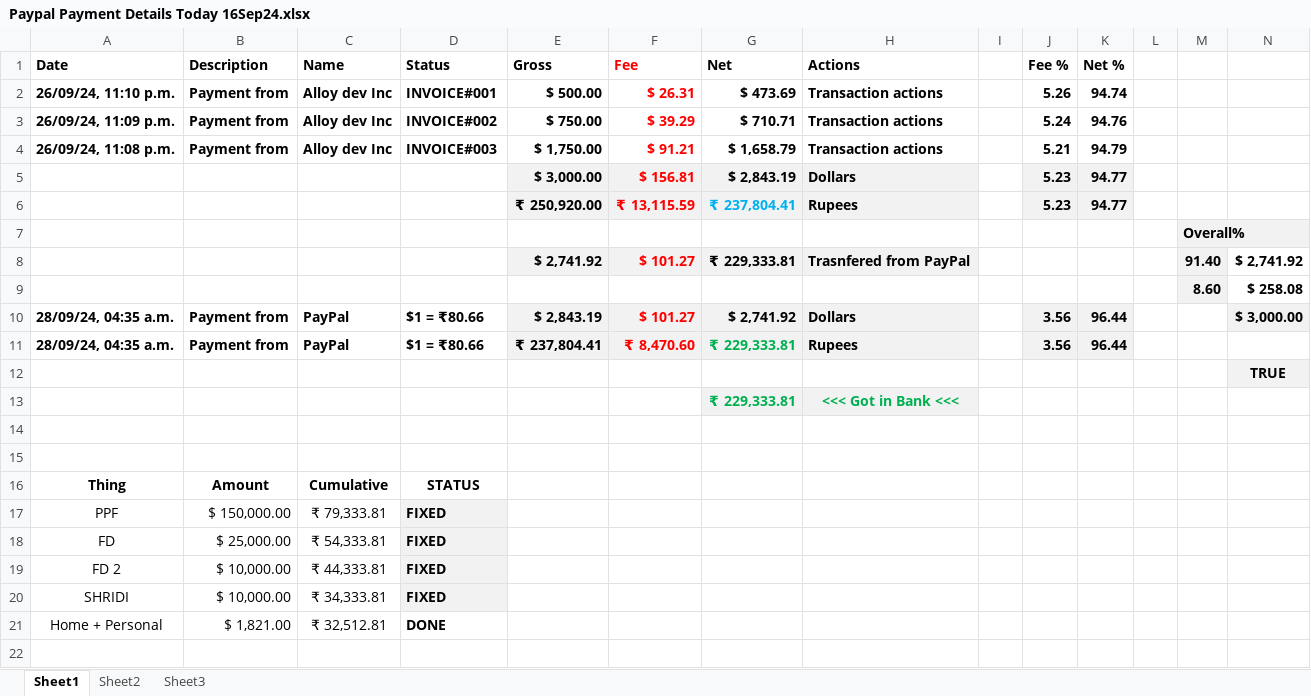
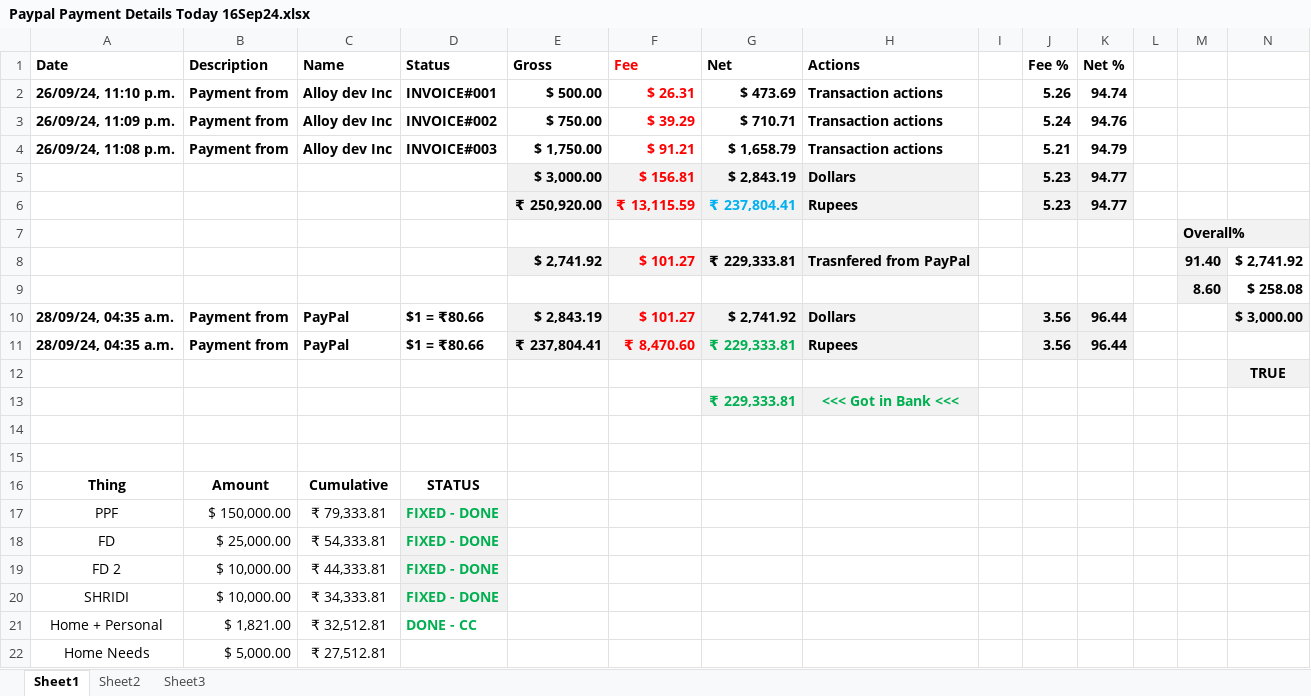
Before and after one commit to krishnakanthb13/amplenote-plugins, an Excel workbook: z Money/Paypal Payment Details Today 16Sep24.xlsx, sheet Sheet1, drawn as a sheet; only a part is shown; values as stored, in another font and other column widths than the file's, no borders; rows hold the shown columns only; the diff names each change by its address in the sheet, - before the commit and + after, or states it on an @@ line.

Commit message:
Update Paypal Payment Details Today 16Sep24.xlsx
Added few more changes.

```diff
--- a/z Money/Paypal Payment Details Today 16Sep24.xlsx (sheet Sheet1)
+++ b/z Money/Paypal Payment Details Today 16Sep24.xlsx (sheet Sheet1)
-D17:D20 (Status): FIXED
+D17:D20 (Status): FIXED - DONE
-D17:D21 text colour: black
+D17:D21 text colour: #00B050
-D21 (Status): DONE
+D21 (Status): DONE - CC
+row 22: Home Needs | $ 5,000.00 | ₹ 27,512.81
```
